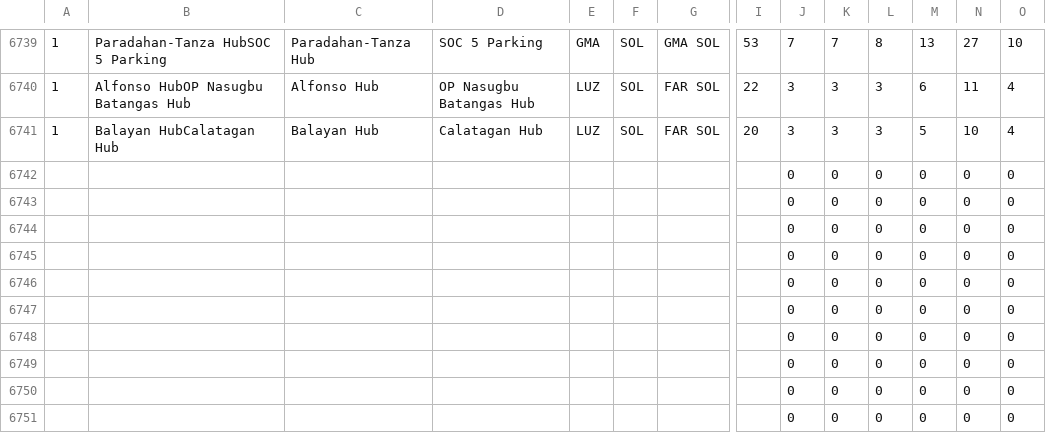
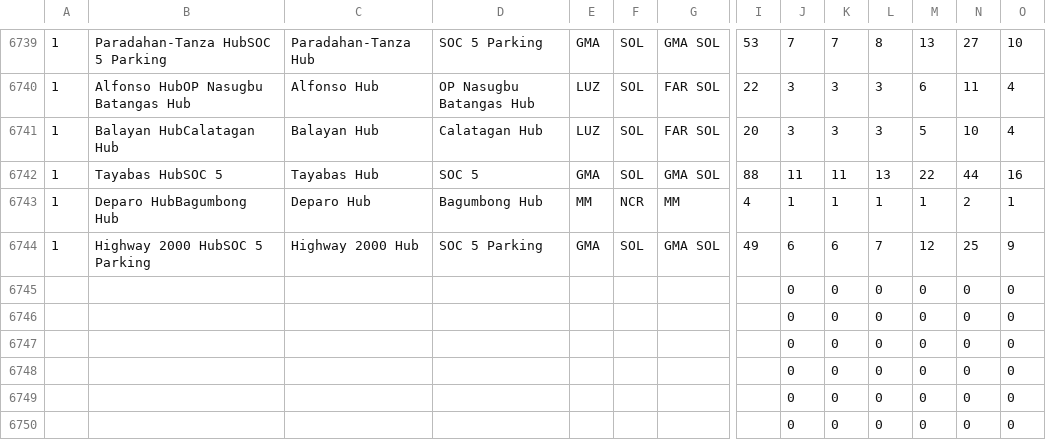
Before and after one commit to pamelacabanting-design/rc-fuel-matrix, a CSV file: sheet-data.csv, drawn as a sheet; only a part is shown, gaps mark what is left out; the shorter side is filled out with more unchanged rows; removed rows and columns are numbered as before the commit, all else as after; rows hold the shown columns only; the diff names each change by its address in the sheet, - before the commit and + after, or states it on an @@ line.

```diff
--- a/sheet-data.csv
+++ b/sheet-data.csv
-row 6742:  |  |  |  |  |  |  |  | 0 | 0 | 0 | 0 | 0 | 0
-row 6743:  |  |  |  |  |  |  |  | 0 | 0 | 0 | 0 | 0 | 0
-row 6744:  |  |  |  |  |  |  |  | 0 | 0 | 0 | 0 | 0 | 0
+row 6742: 1 | Tayabas HubSOC 5 | Tayabas Hub | SOC 5 | GMA | SOL | GMA SOL | 88 | 11 | 11 | 13 | 22 | 44 | 16
+row 6743: 1 | Deparo HubBagumbong Hub | Deparo Hub | Bagumbong Hub | MM | NCR | MM | 4 | 1 | 1 | 1 | 1 | 2 | 1
+row 6744: 1 | Highway 2000 HubSOC 5 Parking | Highway 2000 Hub | SOC 5 Parking | GMA | SOL | GMA SOL | 49 | 6 | 6 | 7 | 12 | 25 | 9
```
